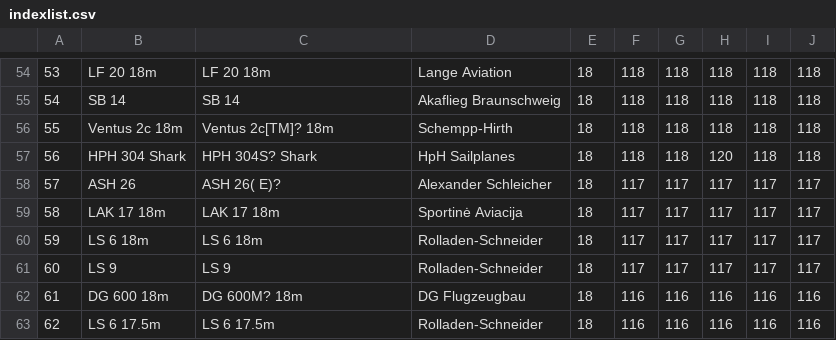
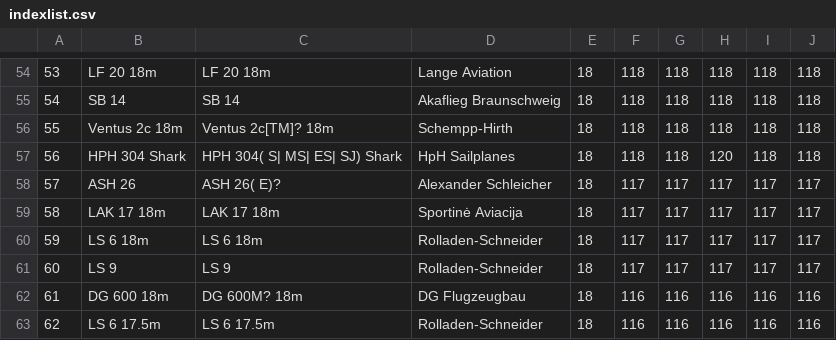
Before and after one commit to weglide/GliderList, a CSV file: indexlist.csv, drawn as a sheet; only a part is shown, gaps mark what is left out; the diff names each change by its address in the sheet, - before the commit and + after, or states it on an @@ line.

Commit message:
HPH Shark ES, MS and SJ added

```diff
--- a/indexlist.csv
+++ b/indexlist.csv
-C57: HPH 304S? Shark
+C57: HPH 304( S| MS| ES| SJ) Shark
```
